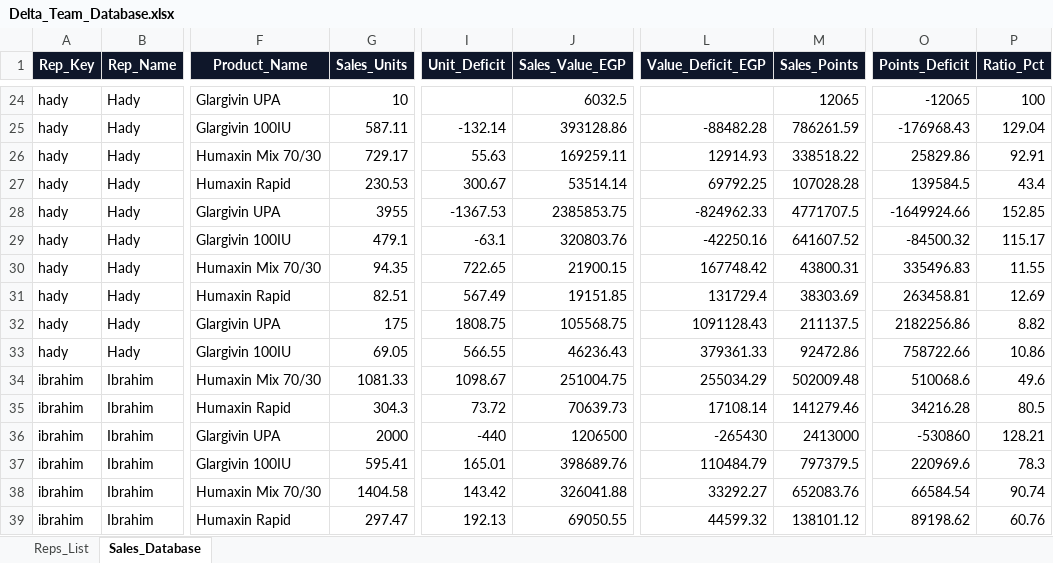
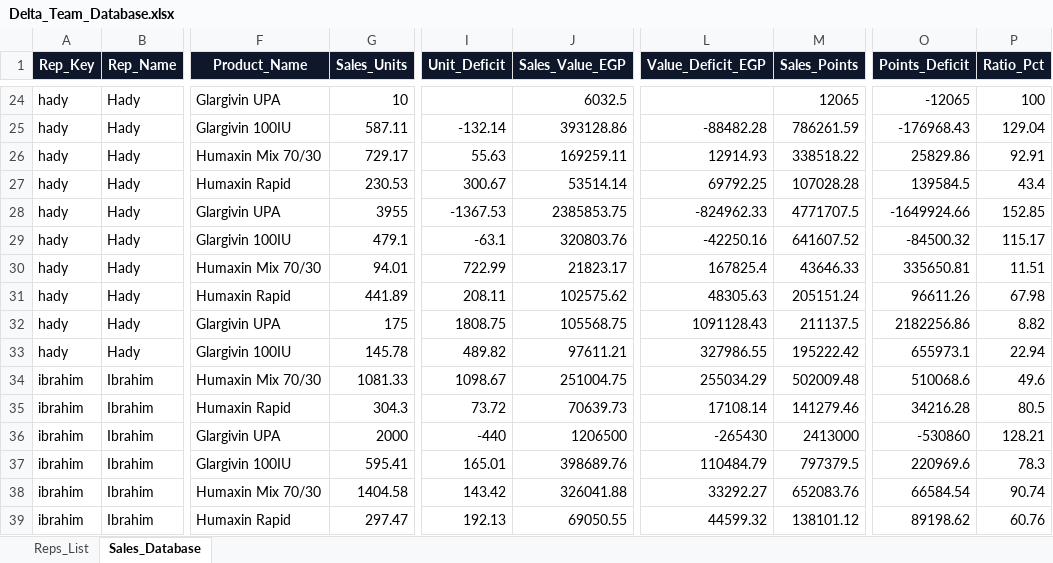
Before and after one commit to hadyfouda/eva-delta-sales-dashboard, an Excel workbook: Delta_Team_Database.xlsx, sheet Sales_Database, drawn as a sheet; only a part is shown, gaps mark what is left out; values as stored, in another font and other column widths than the file's, no borders; the diff covers the shown part only; the diff names each change by its address in the sheet, - before the commit and + after, or states it on an @@ line.

Commit message:
Update sales data and dashboard from EVA Insulin Line Sales Q4 sheets

```diff
--- a/Delta_Team_Database.xlsx (sheet Sales_Database)
+++ b/Delta_Team_Database.xlsx (sheet Sales_Database)
-G30 (Sales_Units): 94.35
+G30 (Sales_Units): 94.01
-I30 (Unit_Deficit): 722.65
+I30 (Unit_Deficit): 722.99
-J30 (Sales_Value_EGP): 21900.15
+J30 (Sales_Value_EGP): 21823.17
-L30 (Value_Deficit_EGP): 167748.42
+L30 (Value_Deficit_EGP): 167825.4
-M30 (Sales_Points): 43800.31
+M30 (Sales_Points): 43646.33
-O30 (Points_Deficit): 335496.83
+O30 (Points_Deficit): 335650.81
-P30 (Ratio_Pct): 11.55
+P30 (Ratio_Pct): 11.51
-G31 (Sales_Units): 82.51
+G31 (Sales_Units): 441.89
-I31 (Unit_Deficit): 567.49
+I31 (Unit_Deficit): 208.11
-J31 (Sales_Value_EGP): 19151.85
+J31 (Sales_Value_EGP): 102575.62
-L31 (Value_Deficit_EGP): 131729.4
+L31 (Value_Deficit_EGP): 48305.63
-M31 (Sales_Points): 38303.69
+M31 (Sales_Points): 205151.24
-O31 (Points_Deficit): 263458.81
+O31 (Points_Deficit): 96611.26
-P31 (Ratio_Pct): 12.69
+P31 (Ratio_Pct): 67.98
-G33 (Sales_Units): 69.05
+G33 (Sales_Units): 145.78
-I33 (Unit_Deficit): 566.55
+I33 (Unit_Deficit): 489.82
-J33 (Sales_Value_EGP): 46236.43
+J33 (Sales_Value_EGP): 97611.21
-L33 (Value_Deficit_EGP): 379361.33
+L33 (Value_Deficit_EGP): 327986.55
-M33 (Sales_Points): 92472.86
+M33 (Sales_Points): 195222.42
-O33 (Points_Deficit): 758722.66
+O33 (Points_Deficit): 655973.1
-P33 (Ratio_Pct): 10.86
+P33 (Ratio_Pct): 22.94
```
Also changed, not shown: 83 edited cells elsewhere in this sheet, 3 other files.
